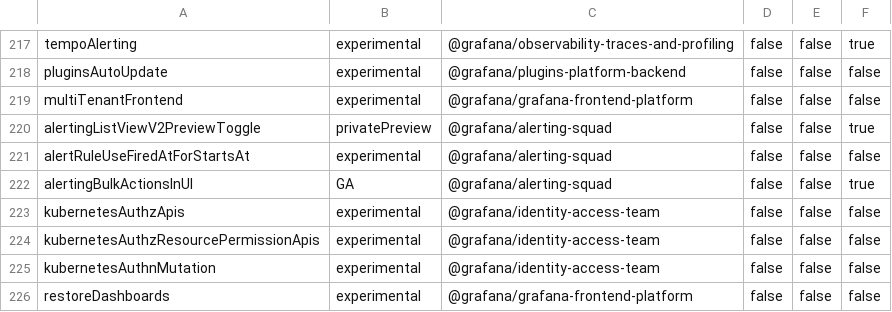
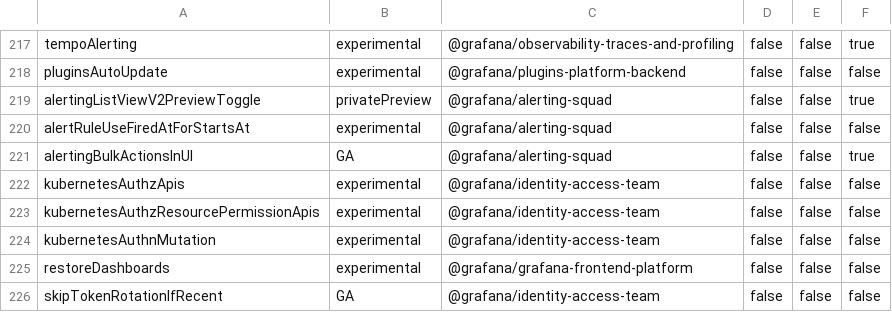
Before and after one commit to hanzoai/dashboards, a CSV file: pkg/services/featuremgmt/toggles_gen.csv, drawn as a sheet; only a part is shown, gaps mark what is left out; the shorter side is filled out with more unchanged rows; the diff names each change by its address in the sheet, - before the commit and + after, or states it on an @@ line.

Commit message:
FS: Remove multiTenantFrontend flag (#110776)
* FS: Move multiTenantFrontend evaluation to OpenFeature

* comment

* actually, just remove the toggle

* fix k8s prefs test using toggle

* replace frontend flag usage

* codeowners

* move isFrontendService just into core

* put back comment

```diff
--- a/pkg/services/featuremgmt/toggles_gen.csv
+++ b/pkg/services/featuremgmt/toggles_gen.csv
-row 219: multiTenantFrontend | experimental | @grafana/grafana-frontend-platform | false | false | false
```
Also changed, not shown: 16 other files.
